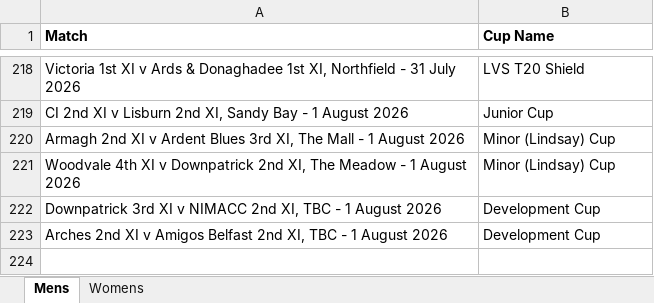
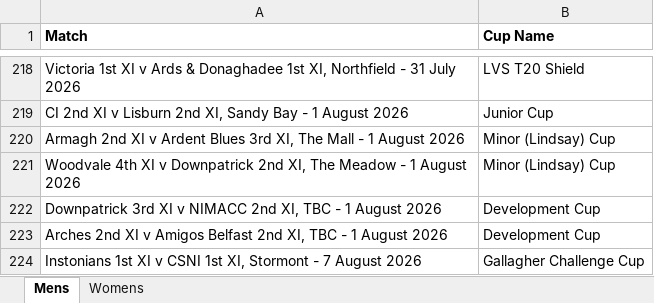
Before and after one commit to wyliemckinty/NCU-Cricket-Stats, an Excel workbook: NCU_Cup_Fixtures.xlsx, sheet Mens, drawn as a sheet; only a part is shown, gaps mark what is left out; values as stored, in another font and other column widths than the file's, no borders; the diff names each change by its address in the sheet, - before the commit and + after, or states it on an @@ line.

```diff
--- a/NCU_Cup_Fixtures.xlsx (sheet Mens)
+++ b/NCU_Cup_Fixtures.xlsx (sheet Mens)
+row 224: Instonians 1st XI v CSNI 1st XI, Stormont - 7 August 2026 | Gallagher Challenge Cup
```
Also changed, not shown: NV Play NCU League and Saturday Cup bowling stats for season.xlsx, 2 other files.
